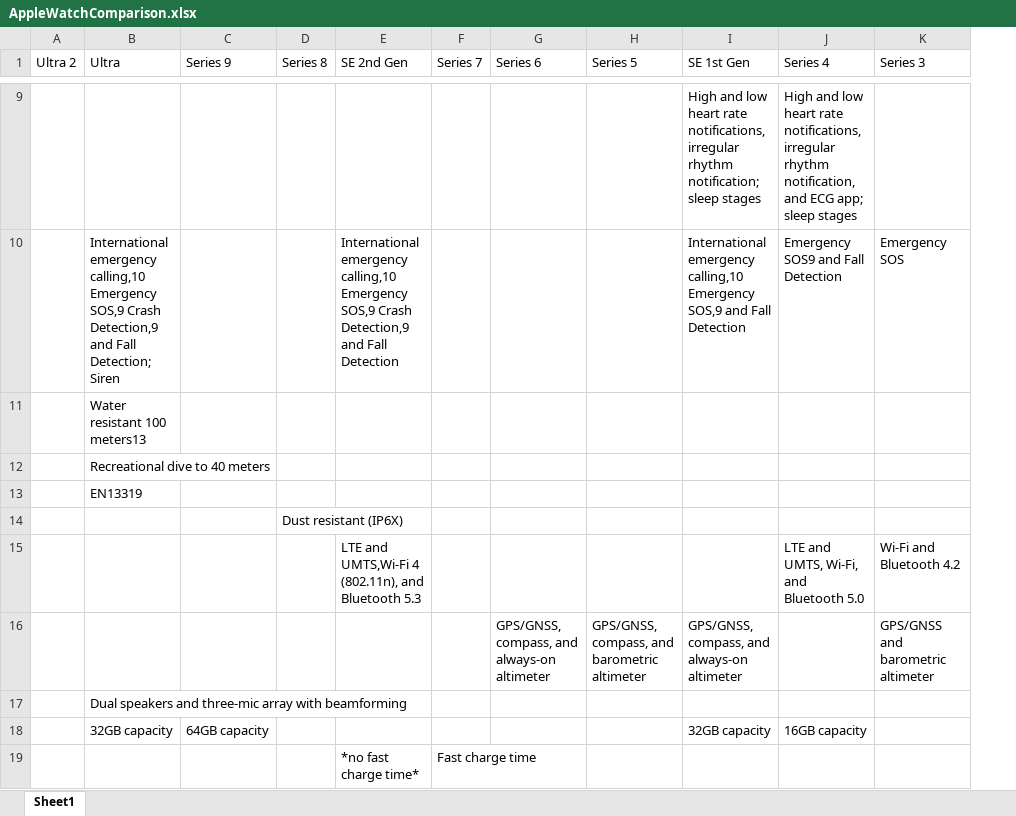
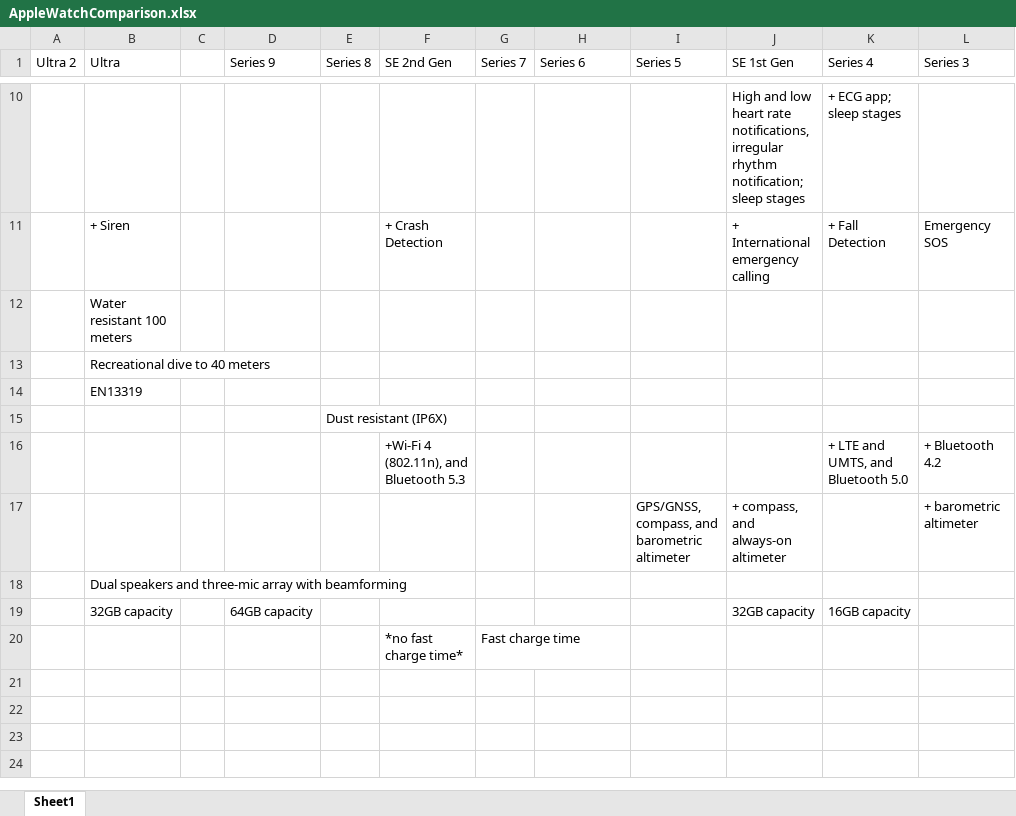
Before and after one commit to mattpopovich/mattpopovich.com, an Excel workbook: assets/img/posts/2023-11-13-full-apple-watch-comparison/AppleWatchComparison.xlsx, sheet Sheet1, drawn as a sheet; only a part is shown, gaps mark what is left out; values as stored, in another font and other column widths than the file's, no cell formats; removed rows and columns are numbered as before the commit, all else as after; rows hold the shown columns only; the diff covers the shown part only; the diff names each change by its address in the sheet, - before the commit and + after, or states it on an @@ line.

Commit message:
Cleaned up the Excel comparison

```diff
--- a/assets/img/posts/2023-11-13-full-apple-watch-comparison/AppleWatchComparison.xlsx (sheet Sheet1)
+++ b/assets/img/posts/2023-11-13-full-apple-watch-comparison/AppleWatchComparison.xlsx (sheet Sheet1)
+column C, empty
-K10 (Series 4): High and low heart rate notifications, irregular rhythm notification, and ECG app;…
+K10 (Series 4): + ECG app;…
-row 10:  | International emergency calling,10 Emergency SOS,9 Crash Detection,9 and Fall Detection; Siren |  |  | International emergency calling,10 Emergency SOS,9 Crash Detection,9 and Fall Detection |  |  |  | International emergency calling,10 Emergency SOS,9 and Fall Detection | Emergency SOS9 and Fall Detection | Emergency SOS
+row 11:  | + Siren |  |  |  | + Crash Detection |  |  |  | + International emergency calling | + Fall Detection | Emergency SOS
-B12 (Ultra): Water resistant 100 meters13
+B12 (Ultra): Water resistant 100 meters
-F16 (SE 2nd Gen): LTE and UMTS,Wi-Fi 4 (802.11n), and Bluetooth 5.3
+F16 (SE 2nd Gen): +Wi-Fi 4 (802.11n), and Bluetooth 5.3
-K16 (Series 4): LTE and UMTS, Wi-Fi, and Bluetooth 5.0
+K16 (Series 4): + LTE and UMTS, and Bluetooth 5.0
-L16 (Series 3): Wi-Fi and Bluetooth 4.2
+L16 (Series 3): + Bluetooth 4.2
-H17 (Series 6): GPS/GNSS, compass, and always-on altimeter
+H17 (Series 6): (empty)
-J17 (SE 1st Gen): GPS/GNSS, compass, and always-on altimeter
+J17 (SE 1st Gen): + compass, and always-on altimeter
-L17 (Series 3): GPS/GNSS and barometric altimeter
+L17 (Series 3): + barometric altimeter
```
Also changed, not shown: 2 added rows, 1 removed row and 15 edited cells elsewhere in this sheet, cell formats, 1 other file.
